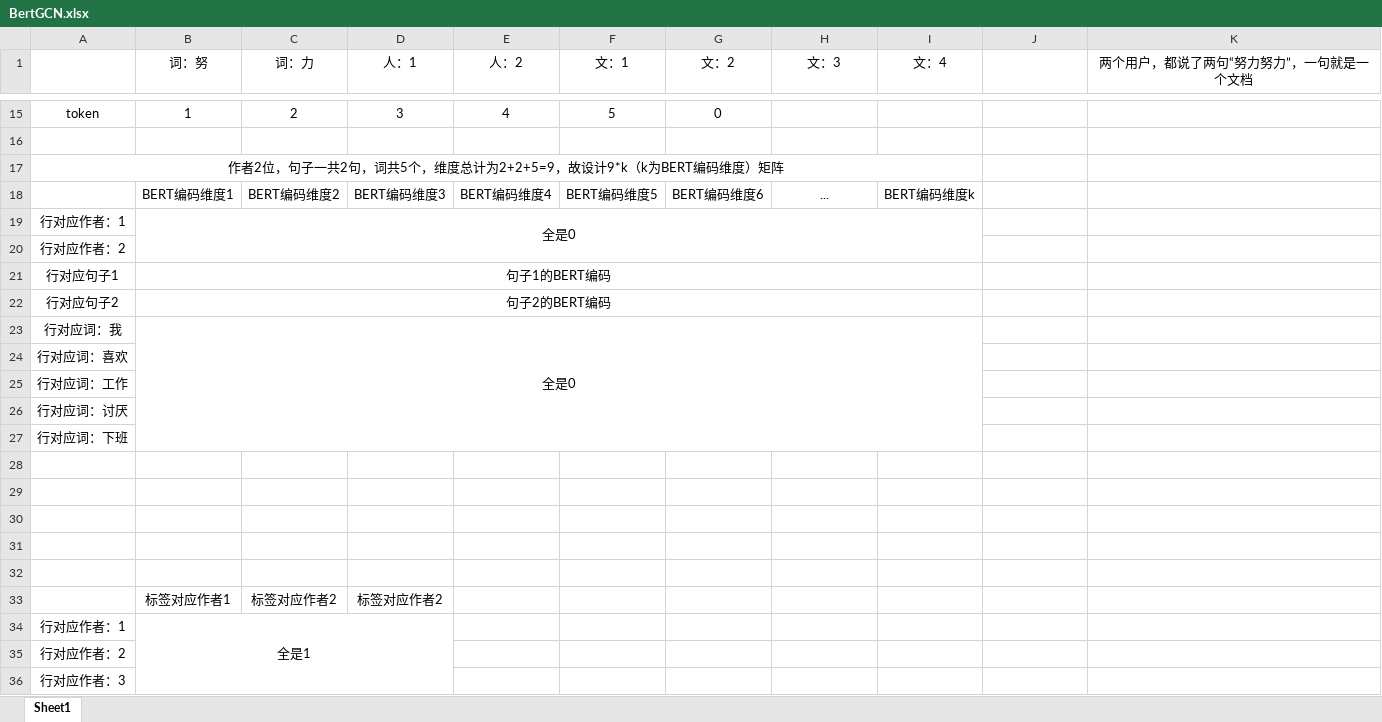
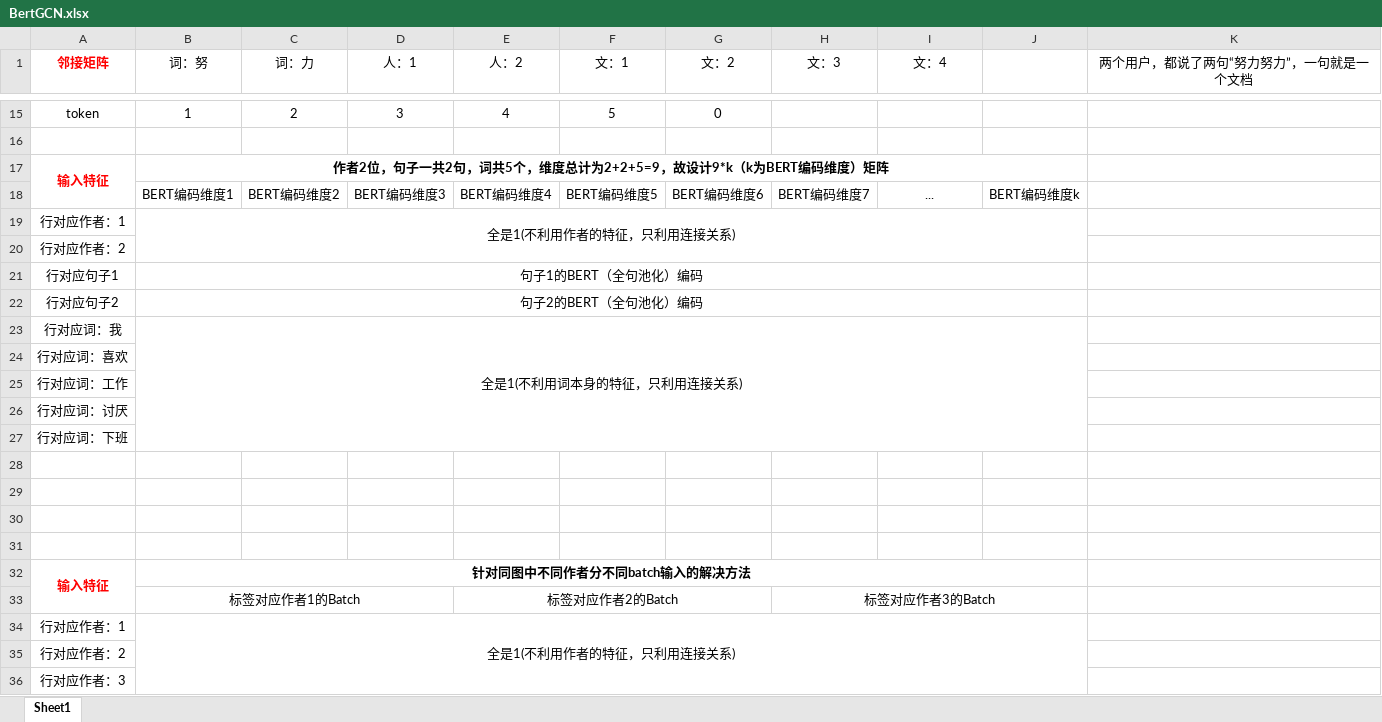
Before and after one commit to AlucardNosferatu/HelpOthers, an Excel workbook: Model/BertGCN/BertGCN.xlsx, sheet Sheet1, drawn as a sheet; only a part is shown, gaps mark what is left out; values as stored, in another font and other column widths than the file's, no borders; removed rows and columns are numbered as before the commit, all else as after; the diff covers the shown part only; the diff names each change by its address in the sheet, - before the commit and + after, or states it on an @@ line.

Commit message:
Update BertGCN.xlsx

```diff
--- a/Model/BertGCN/BertGCN.xlsx (sheet Sheet1)
+++ b/Model/BertGCN/BertGCN.xlsx (sheet Sheet1)
-A1: (empty)
+A1: 邻接矩阵
-row 17: 作者2位，句子一共2句，词共5个，维度总计为2+2+5=9，故设计9*k（k为BERT编码维度）矩阵
+row 17: 输入特征 | 作者2位，句子一共2句，词共5个，维度总计为2+2+5=9，故设计9*k（k为BERT编码维度）矩阵
-H18 (文：3): ...
+H18 (文：3): BERT编码维度7
-I18 (文：4): BERT编码维度k
+I18 (文：4): ...
-J18: (empty)
+J18: BERT编码维度k
-B19 (词：努): 全是0
+B19 (词：努): 全是1(不利用作者的特征，只利用连接关系)
-B19:I20 merged
+B19:J20 merged
-B21 (词：努): 句子1的BERT编码
+B21 (词：努): 句子1的BERT（全句池化）编码
-B21:I21 merged
+B21:J21 merged
-B22 (词：努): 句子2的BERT编码
+B22 (词：努): 句子2的BERT（全句池化）编码
-B22:I22 merged
+B22:J22 merged
-B23 (词：努): 全是0
+B23 (词：努): 全是1(不利用词本身的特征，只利用连接关系)
-B23:I27 merged
+B23:J27 merged
-row 32: (empty)
+row 32: 输入特征 | 针对同图中不同作者分不同batch输入的解决方法
+A32:A33 merged
+B32:J32 merged
-row 33:  | 标签对应作者1 | 标签对应作者2 | 标签对应作者2
+row 33:  | 标签对应作者1的Batch |  |  | 标签对应作者2的Batch |  |  | 标签对应作者3的Batch
-B34 (词：努): 全是1
+B34 (词：努): 全是1(不利用作者的特征，只利用连接关系)
-B34:D36 merged
+B34:J36 merged
```
Also changed, not shown: 13 edited cells and merged cells elsewhere in this sheet.
